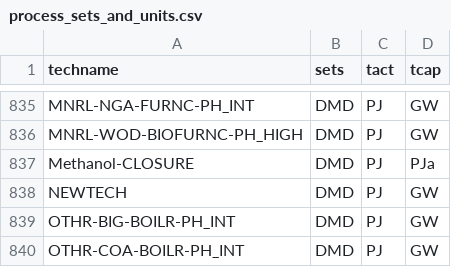
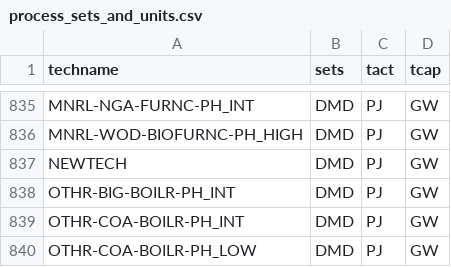
Before and after one commit to EECA-NZ/TIMES-NZ-Model-Files, a CSV file: PREPARE-TIMES-NZ/docs/source/developer_guide/data/processes/process_sets_and_units.csv, drawn as a sheet; only a part is shown, gaps mark what is left out; the shorter side is filled out with more unchanged rows; the diff names each change by its address in the sheet, - before the commit and + after, or states it on an @@ line.

```diff
--- a/PREPARE-TIMES-NZ/docs/source/developer_guide/data/processes/process_sets_and_units.csv
+++ b/PREPARE-TIMES-NZ/docs/source/developer_guide/data/processes/process_sets_and_units.csv
-row 837: Methanol-CLOSURE | DMD | PJ | PJa
```
Also changed, not shown: PREPARE-TIMES-NZ/data_raw/user_config/settings/milestone_years.csv, PREPARE-TIMES-NZ/docs/source/developer_guide/data/processes/demand.csv, 11 other files.
